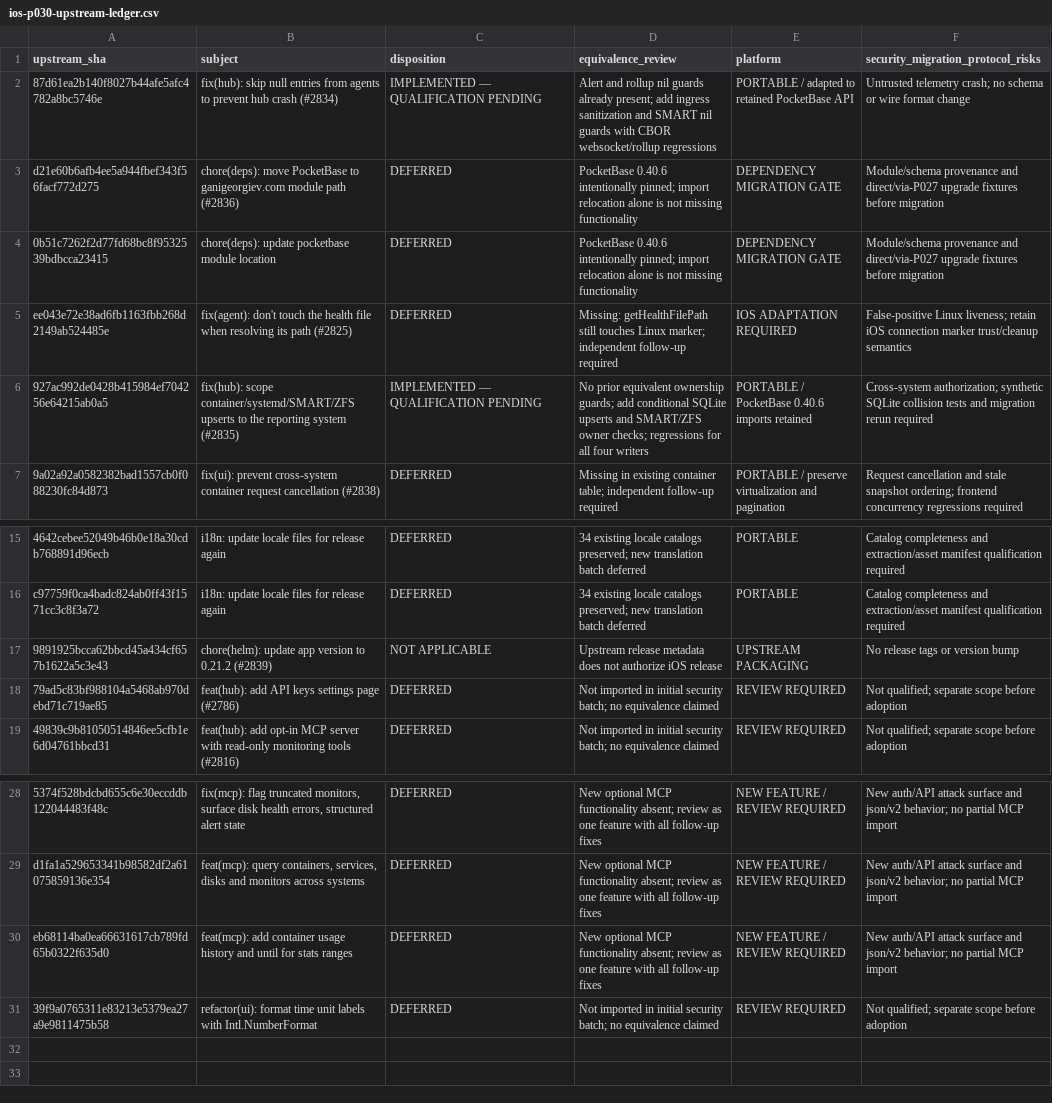
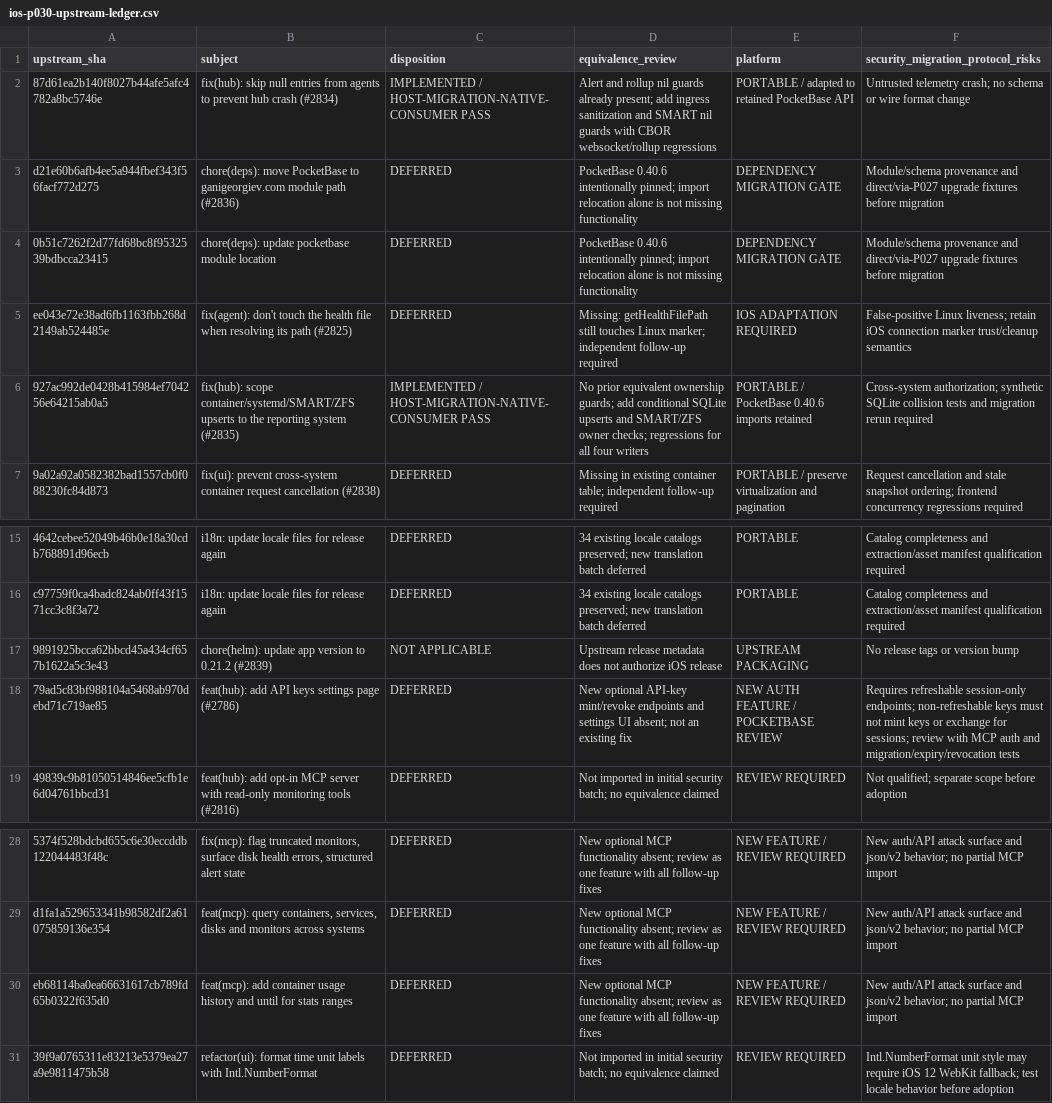
Before and after one commit to nghianguyen150612/Beszel-iOS, a CSV file: docs/ios-p030-upstream-ledger.csv, drawn as a sheet; only a part is shown, gaps mark what is left out.

Commit message:
docs(ios): record P030 source mappings and terminal native qualification

```diff
--- a/docs/ios-p030-upstream-ledger.csv
+++ b/docs/ios-p030-upstream-ledger.csv
@@ -1,3 +1,3 @@
 upstream_sha,subject,disposition,equivalence_review,platform,security_migration_protocol_risks
-87d61ea2b140f8027b44afe5afc4782a8bc5746e,fix(hub): skip null entries from agents to prevent hub crash (#2834),IMPLEMENTED — QUALIFICATION PENDING,Alert and rollup nil guards already present; add ingress sanitization and SMART nil guards with CBOR websocket/rollup regressions,PORTABLE / adapted to retained PocketBase API,Untrusted telemetry crash; no schema or wire format change
+87d61ea2b140f8027b44afe5afc4782a8bc5746e,fix(hub): skip null entries from agents to prevent hub crash (#2834),IMPLEMENTED / HOST-MIGRATION-NATIVE-CONSUMER PASS,Alert and rollup nil guards already present; add ingress sanitization and SMART nil guards with CBOR websocket/rollup regressions,PORTABLE / adapted to retained PocketBase API,Untrusted telemetry crash; no schema or wire format change
 d21e60b6afb4ee5a944fbef343f56facf772d275,chore(deps): move PocketBase to ganigeorgiev.com module path (#2836),DEFERRED,PocketBase 0.40.6 intentionally pinned; import relocation alone is not missing functionality,DEPENDENCY MIGRATION GATE,Module/schema provenance and direct/via-P027 upgrade fixtures before migration
@@ -5,3 +5,3 @@ d21e60b6afb4ee5a944fbef343f56facf772d275,chore(deps): move PocketBase to ganigeo
 ee043e72e38ad6fb1163fbb268d2149ab524485e,fix(agent): don't touch the health file when resolving its path (#2825),DEFERRED,Missing: getHealthFilePath still touches Linux marker; independent follow-up required,IOS ADAPTATION REQUIRED,False-positive Linux liveness; retain iOS connection marker trust/cleanup semantics
-927ac992de0428b415984ef704256e64215ab0a5,fix(hub): scope container/systemd/SMART/ZFS upserts to the reporting system (#2835),IMPLEMENTED — QUALIFICATION PENDING,No prior equivalent ownership guards; add conditional SQLite upserts and SMART/ZFS owner checks; regressions for all four writers,PORTABLE / PocketBase 0.40.6 imports retained,Cross-system authorization; synthetic SQLite collision tests and migration rerun required
+927ac992de0428b415984ef704256e64215ab0a5,fix(hub): scope container/systemd/SMART/ZFS upserts to the reporting system (#2835),IMPLEMENTED / HOST-MIGRATION-NATIVE-CONSUMER PASS,No prior equivalent ownership guards; add conditional SQLite upserts and SMART/ZFS owner checks; regressions for all four writers,PORTABLE / PocketBase 0.40.6 imports retained,Cross-system authorization; synthetic SQLite collision tests and migration rerun required
 9a02a92a0582382bad1557cb0f088230fc84d873,fix(ui): prevent cross-system container request cancellation (#2838),DEFERRED,Missing in existing container table; independent follow-up required,PORTABLE / preserve virtualization and pagination,Request cancellation and stale snapshot ordering; frontend concurrency regressions required
@@ -17,3 +17,3 @@ c97759f0ca4badc824ab0ff43f1571cc3c8f3a72,i18n: update locale files for release a
 9891925bcca62bbcd45a434cf657b1622a5c3e43,chore(helm): update app version to 0.21.2 (#2839),NOT APPLICABLE,Upstream release metadata does not authorize iOS release,UPSTREAM PACKAGING,No release tags or version bump
-79ad5c83bf988104a5468ab970debd71c719ae85,feat(hub): add API keys settings page (#2786),DEFERRED,Not imported in initial security batch; no equivalence claimed,REVIEW REQUIRED,Not qualified; separate scope before adoption
+79ad5c83bf988104a5468ab970debd71c719ae85,feat(hub): add API keys settings page (#2786),DEFERRED,New optional API-key mint/revoke endpoints and settings UI absent; not an existing fix,NEW AUTH FEATURE / POCKETBASE REVIEW,Requires refreshable session-only endpoints; non-refreshable keys must not mint keys or exchange for sessions; review with MCP auth and migration/expiry/revocation tests
 49839c9b81050514846ee5cfb1e6d04761bbcd31,feat(hub): add opt-in MCP server with read-only monitoring tools (#2816),DEFERRED,Not imported in initial security batch; no equivalence claimed,REVIEW REQUIRED,Not qualified; separate scope before adoption
@@ -30,2 +30,2 @@ d1fa1a529653341b98582df2a61075859136e354,"feat(mcp): query containers, services,
 eb68114ba0ea66631617cb789fd65b0322f635d0,feat(mcp): add container usage history and until for stats ranges,DEFERRED,New optional MCP functionality absent; review as one feature with all follow-up fixes,NEW FEATURE / REVIEW REQUIRED,New auth/API attack surface and json/v2 behavior; no partial MCP import
-39f9a0765311e83213e5379ea27a9e9811475b58,refactor(ui): format time unit labels with Intl.NumberFormat,DEFERRED,Not imported in initial security batch; no equivalence claimed,REVIEW REQUIRED,Not qualified; separate scope before adoption
+39f9a0765311e83213e5379ea27a9e9811475b58,refactor(ui): format time unit labels with Intl.NumberFormat,DEFERRED,Not imported in initial security batch; no equivalence claimed,REVIEW REQUIRED,Intl.NumberFormat unit style may require iOS 12 WebKit fallback; test locale behavior before adoption
```
Also changed, not shown: 9 other files.
